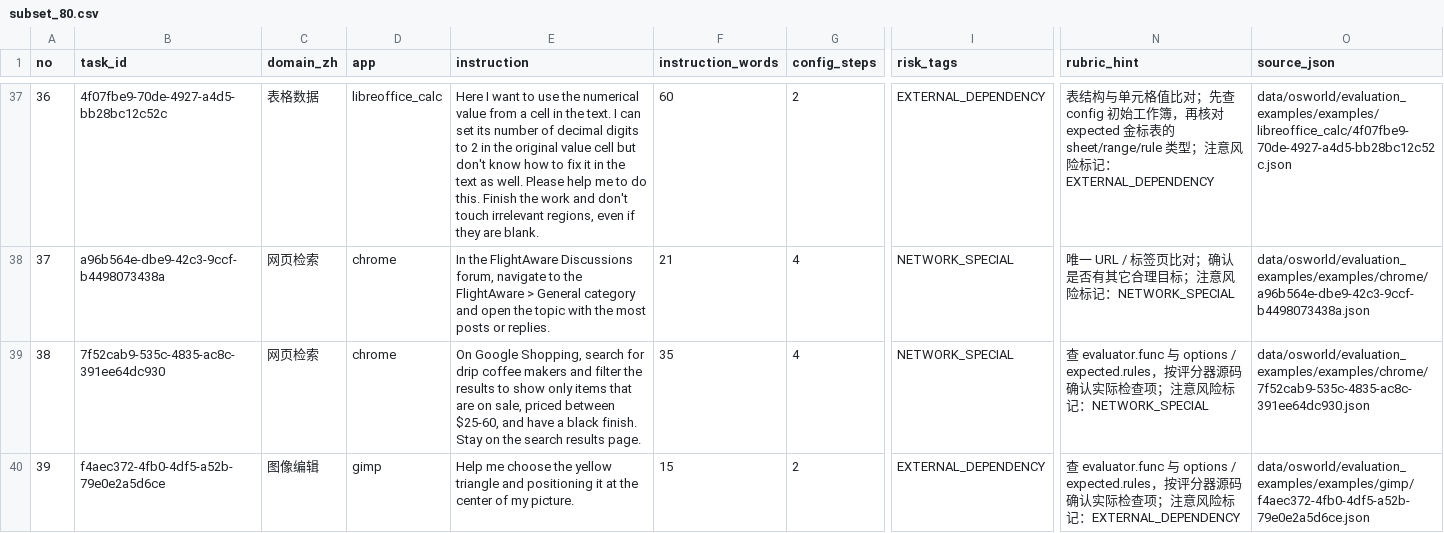
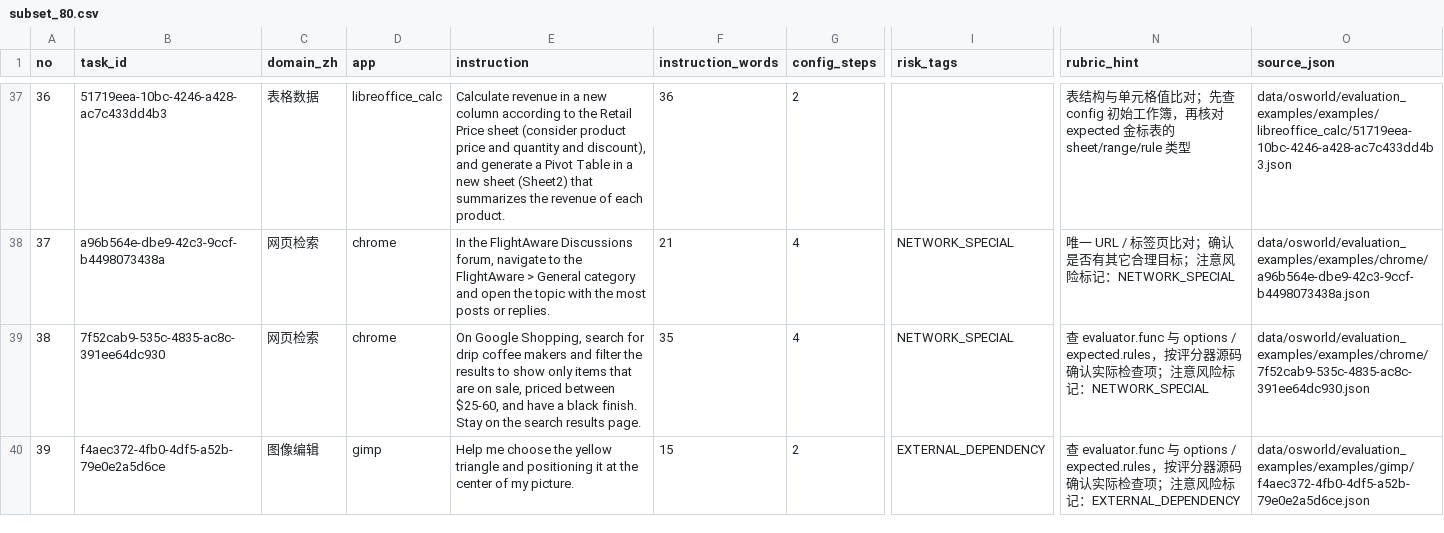
Before and after one commit to N0rthPengu1n/cua-eval-audit, a CSV file: output/subset_80.csv, drawn as a sheet; only a part is shown, gaps mark what is left out; the diff covers the shown part only; the diff names each change by its address in the sheet, - before the commit and + after, or states it on an @@ line.

```diff
--- a/output/subset_80.csv
+++ b/output/subset_80.csv
-B37 (task_id): 4f07fbe9-70de-4927-a4d5-bb28bc12c52c
+B37 (task_id): 51719eea-10bc-4246-a428-ac7c433dd4b3
-E37 (instruction): Here I want to use the numerical value from a cell in the text. I can set its number of decimal digits to 2 in the original value cell but don't know how to fix it in the text as well. Please help me to do this. Finish the work and don't touch irrelevant regions, even if they are blank.
+E37 (instruction): Calculate revenue in a new column according to the Retail Price sheet (consider product price and quantity and discount), and generate a Pivot Table in a new sheet (Sheet2) that summarizes the revenue of each product.
-F37 (instruction_words): 60
+F37 (instruction_words): 36
-I37 (risk_tags): EXTERNAL_DEPENDENCY
+I37 (risk_tags): (empty)
-N37 (rubric_hint): …sheet/range/rule 类型；注意风险标记：EXTERNAL_DEPENDENCY
+N37 (rubric_hint): …sheet/range/rule 类型
-O37 (source_json): data/osworld/evaluation_examples/examples/libreoffice_calc/4f07fbe9-70de-4927-a4d5-bb28bc12c52c.json
+O37 (source_json): data/osworld/evaluation_examples/examples/libreoffice_calc/51719eea-10bc-4246-a428-ac7c433dd4b3.json
```
Also changed, not shown: 129 edited cells elsewhere in this file, output/adjudications.csv, 14 other files.
